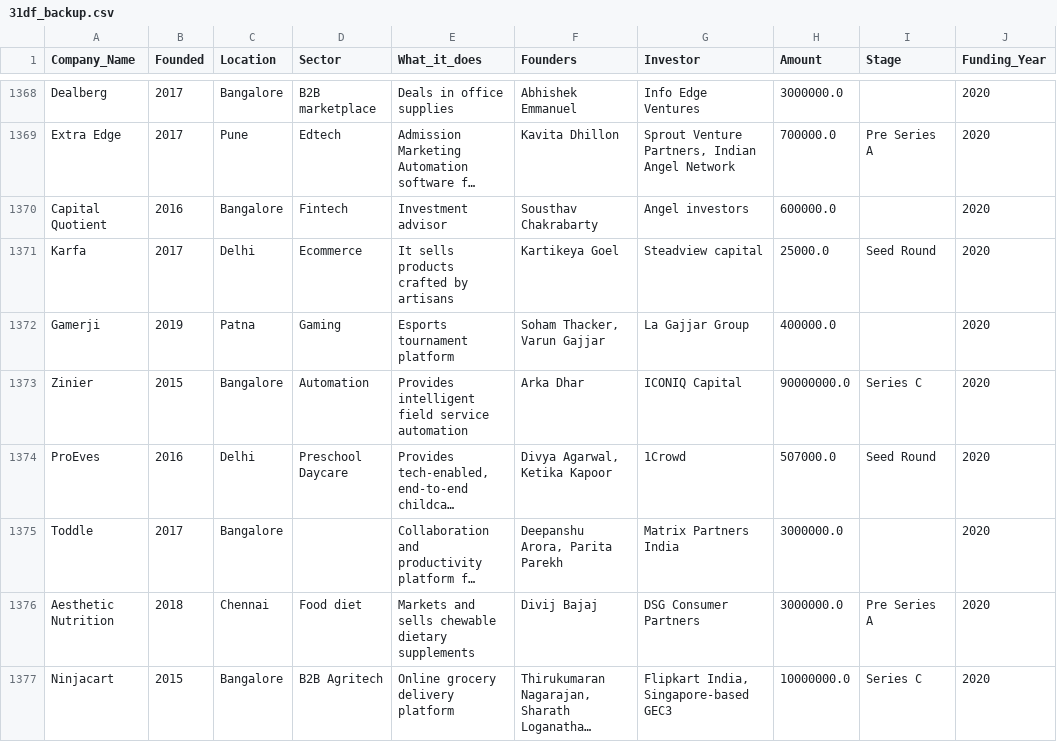
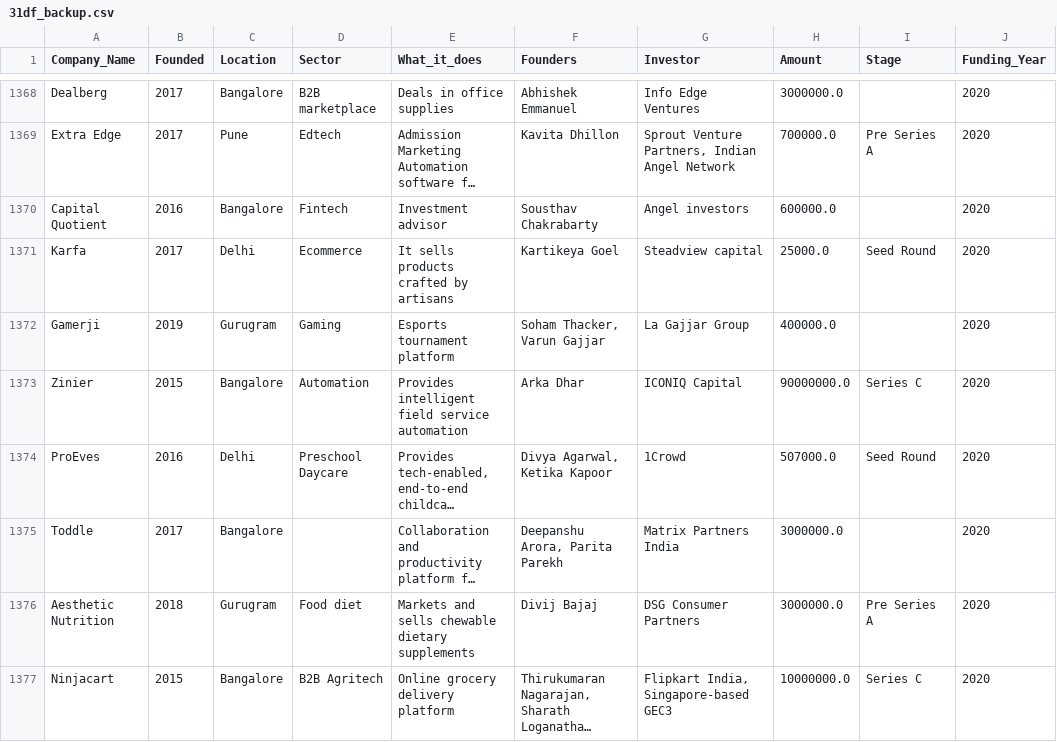
Before and after one commit to SamuelAsong/Analyzing-Start-up-Funding-in-India, a CSV file: Notebooks/31df_backup.csv, drawn as a sheet; only a part is shown, gaps mark what is left out; long unchanged cells end in …; the diff covers the shown part only; the diff names each change by its address in the sheet, - before the commit and + after, or states it on an @@ line.

```diff
--- a/Notebooks/31df_backup.csv
+++ b/Notebooks/31df_backup.csv
-C1372 (Location): Patna
+C1372 (Location): Gurugram
-C1376 (Location): Chennai
+C1376 (Location): Gurugram
```
Also changed, not shown: 89 edited cells elsewhere in this file, Notebooks/30cleaned_data.csv, 2 other files.
